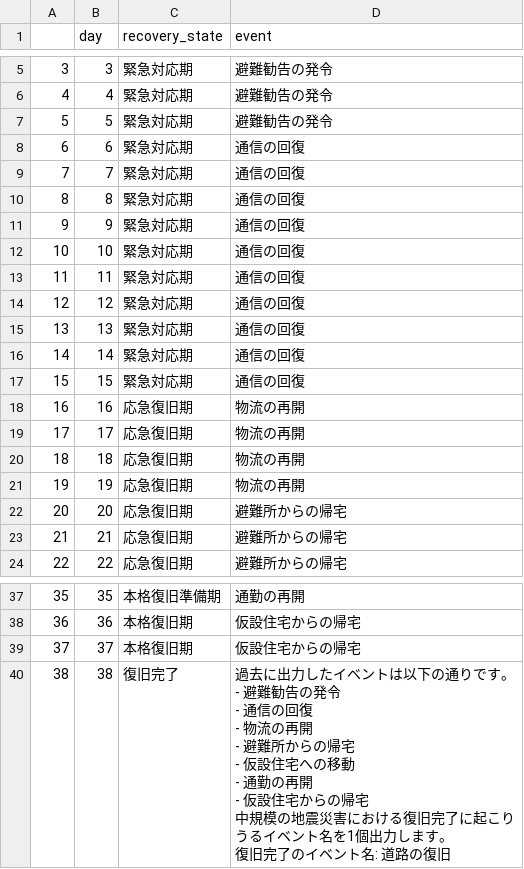
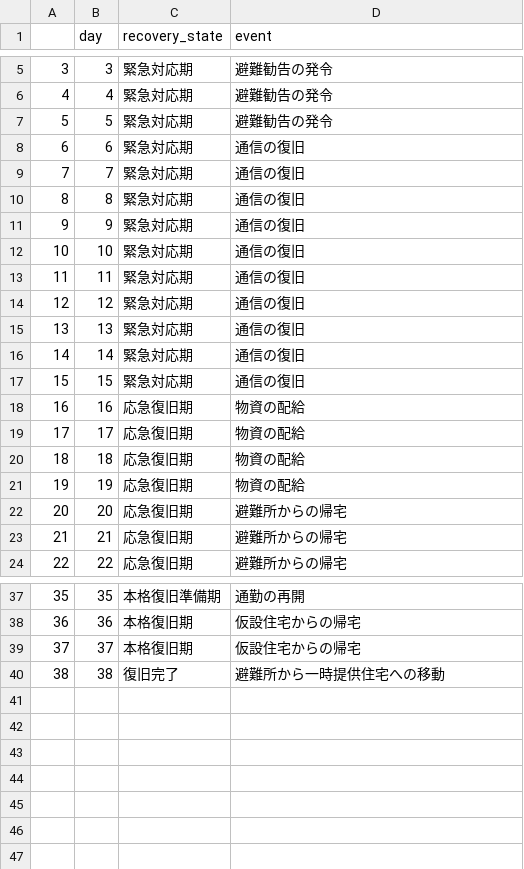
Before and after one commit to koki-asami/scenario-generator, a CSV file: output/scenario.csv, drawn as a sheet; only a part is shown, gaps mark what is left out.

```diff
--- a/output/scenario.csv
+++ b/output/scenario.csv
@@ -7,16 +7,16 @@
 5,5,緊急対応期,避難勧告の発令
-6,6,緊急対応期,通信の回復
-7,7,緊急対応期,通信の回復
-8,8,緊急対応期,通信の回復
-9,9,緊急対応期,通信の回復
-10,10,緊急対応期,通信の回復
-11,11,緊急対応期,通信の回復
-12,12,緊急対応期,通信の回復
-13,13,緊急対応期,通信の回復
-14,14,緊急対応期,通信の回復
-15,15,緊急対応期,通信の回復
-16,16,応急復旧期,物流の再開
-17,17,応急復旧期,物流の再開
-18,18,応急復旧期,物流の再開
-19,19,応急復旧期,物流の再開
+6,6,緊急対応期,通信の復旧
+7,7,緊急対応期,通信の復旧
+8,8,緊急対応期,通信の復旧
+9,9,緊急対応期,通信の復旧
+10,10,緊急対応期,通信の復旧
+11,11,緊急対応期,通信の復旧
+12,12,緊急対応期,通信の復旧
+13,13,緊急対応期,通信の復旧
+14,14,緊急対応期,通信の復旧
+15,15,緊急対応期,通信の復旧
+16,16,応急復旧期,物資の配給
+17,17,応急復旧期,物資の配給
+18,18,応急復旧期,物資の配給
+19,19,応急復旧期,物資の配給
 20,20,応急復旧期,避難所からの帰宅
@@ -39,13 +39,2 @@
 37,37,本格復旧期,仮設住宅からの帰宅
-38,38,復旧完了,"過去に出力したイベントは以下の通りです。
-- 避難勧告の発令
-- 通信の回復
-- 物流の再開
-- 避難所からの帰宅
-- 仮設住宅への移動
-- 通勤の再開
-- 仮設住宅からの帰宅
-
-中規模の地震災害における復旧完了に起こりうるイベント名を1個出力します。
-
-復旧完了のイベント名: 道路の復旧"
+38,38,復旧完了,避難所から一時提供住宅への移動
```
Also changed, not shown: 1 other file.
